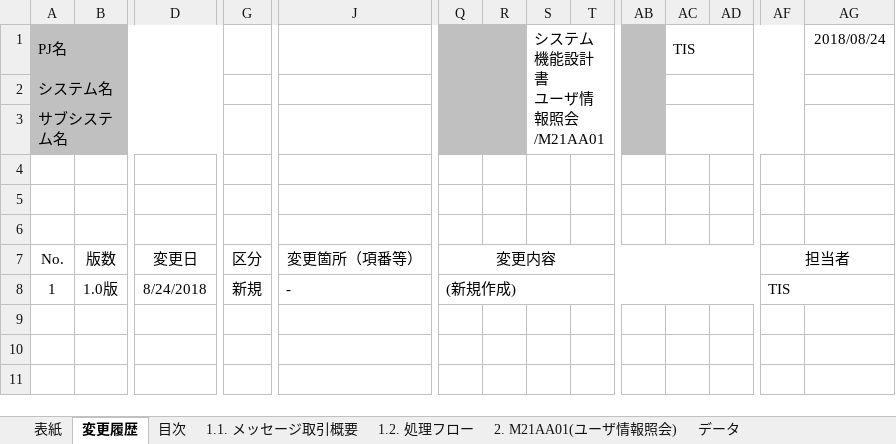
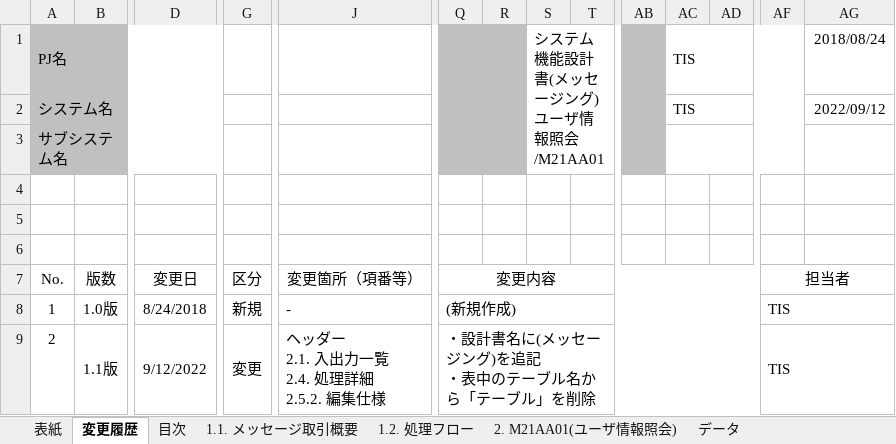
Before and after one commit to nablarch-development-standards/nablarch-development-standards, an Excel workbook: 030_設計ドキュメント/020_サンプル/010_システム機能設計/システム機能設計書(メッセージング)_同期応答_サンプル.xlsx, sheet 変更履歴, drawn as a sheet; only a part is shown, gaps mark what is left out; values as stored, in another font and other column widths than the file's, no borders; charts and pictures not drawn; rows hold the shown columns only; ↵ is a line break in a cell; the diff names each change by its address in the sheet, - before the commit and + after, or states it on an @@ line.

Commit message:
・設計書名に(メッセージング)を追記 ・表中のテーブル名から「テーブル」を削除

```diff
--- a/030_設計ドキュメント/020_サンプル/010_システム機能設計/システム機能設計書(メッセージング)_同期応答_サンプル.xlsx (sheet 変更履歴)
+++ b/030_設計ドキュメント/020_サンプル/010_システム機能設計/システム機能設計書(メッセージング)_同期応答_サンプル.xlsx (sheet 変更履歴)
-S1: システム機能設計書 ↵ ユーザ情報照会/M21AA01
+S1: システム機能設計書(メッセージング) ↵ ユーザ情報照会/M21AA01
-AC2: (empty)
+AC2: TIS
-AG2: (empty)
+AG2: 2022/09/12
+row 9: 2 | 1.1版 | 9/12/2022 | 変更 | ヘッダー ↵ 2.1. 入出力一覧 ↵ 2.4. 処理詳細 ↵ 2.5.2. 編集仕様 | ・設計書名に(メッセージング)を追記 ↵ ・表中のテーブル名から「テーブル」を削除 |  |  |  |  |  |  | TIS
```
Also changed, not shown: sheet 2. M21AA01(ユーザ情報照会), sheet 1.2. 処理フロー, sheet 1.1. メッセージ取引概要, sheet 目次, sheet 表紙, charts or pictures.
